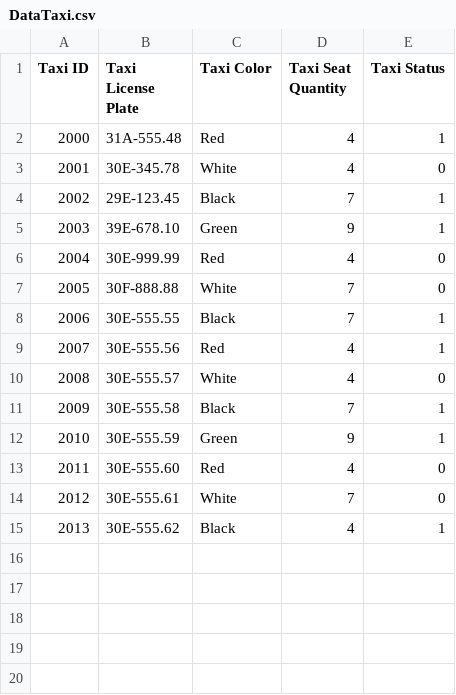
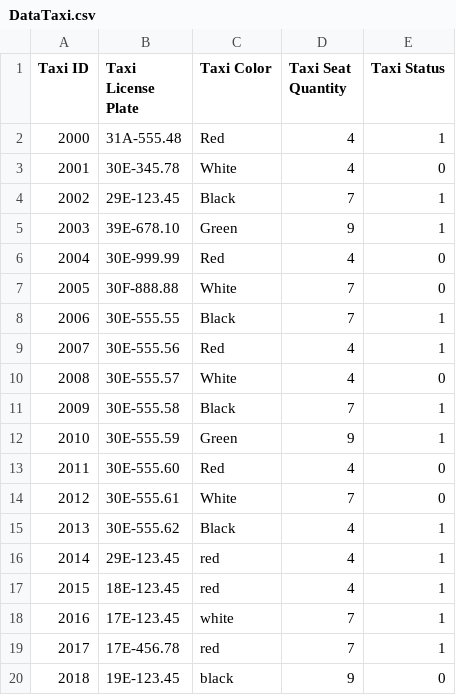
Before and after one commit to phuonganh1992/CG_02_JavaCore, a CSV file: Module2_CaseStudy/CaseStudy/src/file/DataTaxi.csv, drawn as a sheet.

```diff
--- a/Module2_CaseStudy/CaseStudy/src/file/DataTaxi.csv
+++ b/Module2_CaseStudy/CaseStudy/src/file/DataTaxi.csv
@@ -15 +15,6 @@ Taxi ID,Taxi License Plate,Taxi Color,Taxi Seat Quantity,Taxi Status
 2013,30E-555.62,Black,4,1
+2014,29E-123.45,red,4,1
+2015,18E-123.45,red,4,1
+2016,17E-123.45,white,7,1
+2017,17E-456.78,red,7,1
+2018,19E-123.45,black,9,0
```
Also changed, not shown: Module2_CaseStudy/CaseStudy/out/production/CaseStudy/file/DataOrder.csv, Module2_CaseStudy/CaseStudy/out/production/CaseStudy/file/DataTaxi.csv, 4 other files.
